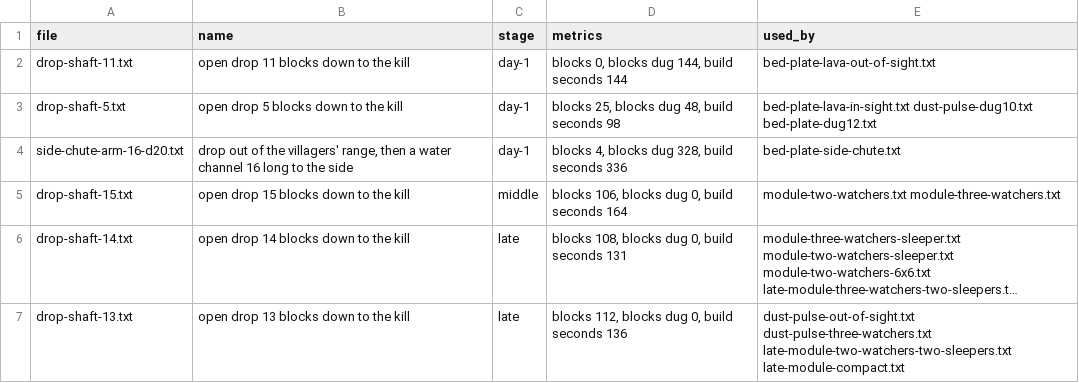
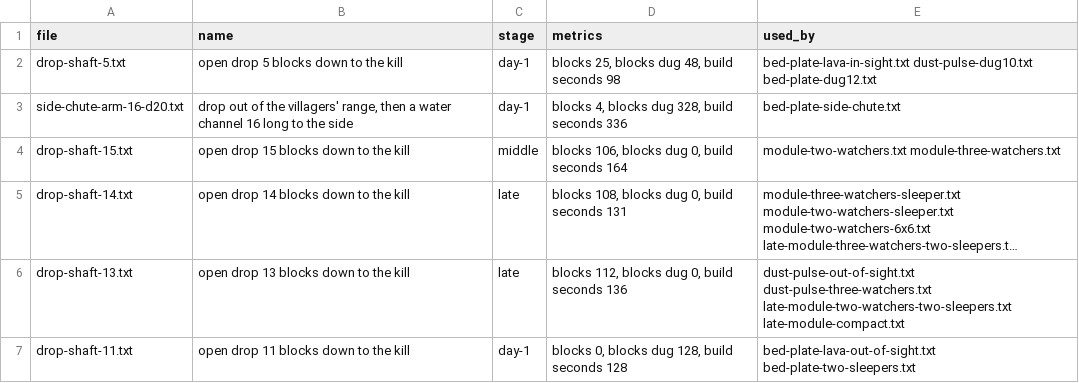
Before and after one commit to vjeux/redstonepedia, a TSV file: designs/farms/iron/parts/transport/members.tsv, drawn as a sheet; long unchanged cells end in …; removed rows and columns are numbered as before the commit, all else as after; the diff names each change by its address in the sheet, - before the commit and + after, or states it on an @@ line.

```diff
--- a/designs/farms/iron/parts/transport/members.tsv
+++ b/designs/farms/iron/parts/transport/members.tsv
-row 2: drop-shaft-11.txt | open drop 11 blocks down to the kill | day-1 | blocks 0, blocks dug 144, build seconds 144 | bed-plate-lava-out-of-sight.txt
+row 7: drop-shaft-11.txt | open drop 11 blocks down to the kill | day-1 | blocks 0, blocks dug 128, build seconds 128 | bed-plate-lava-out-of-sight.txt bed-plate-two-sleepers.txt
```
Also changed, not shown: designs/farms/iron/day-1/variations.tsv, designs/farms/iron/parts/access/members.tsv, 6 other files.
